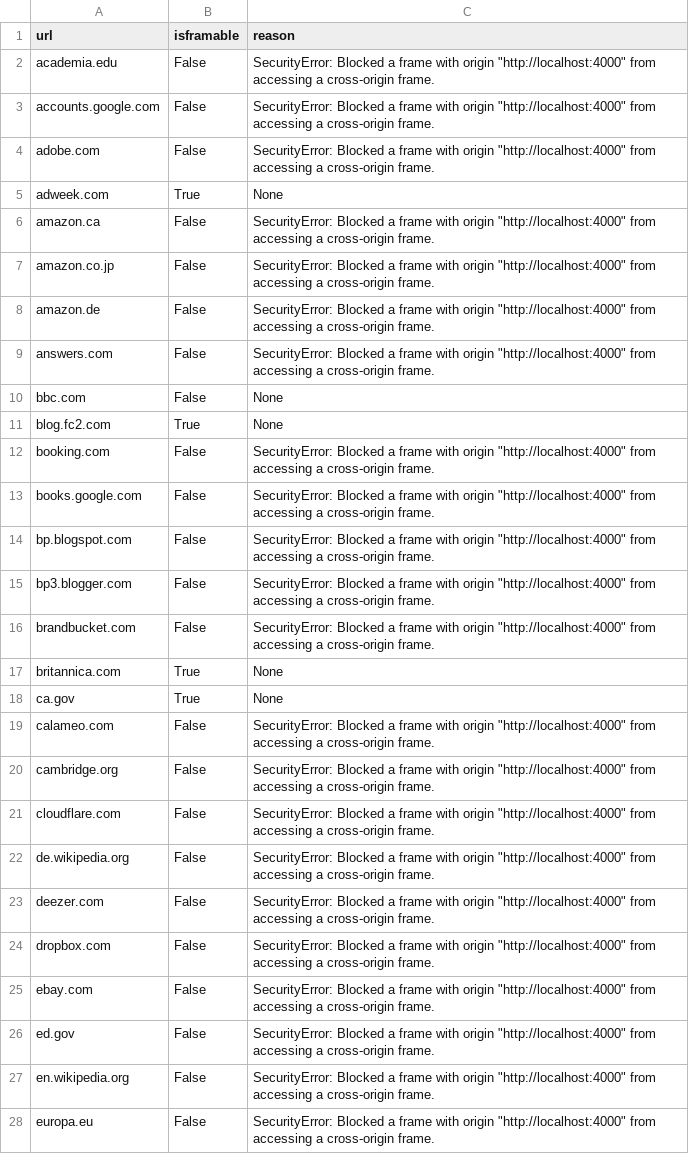
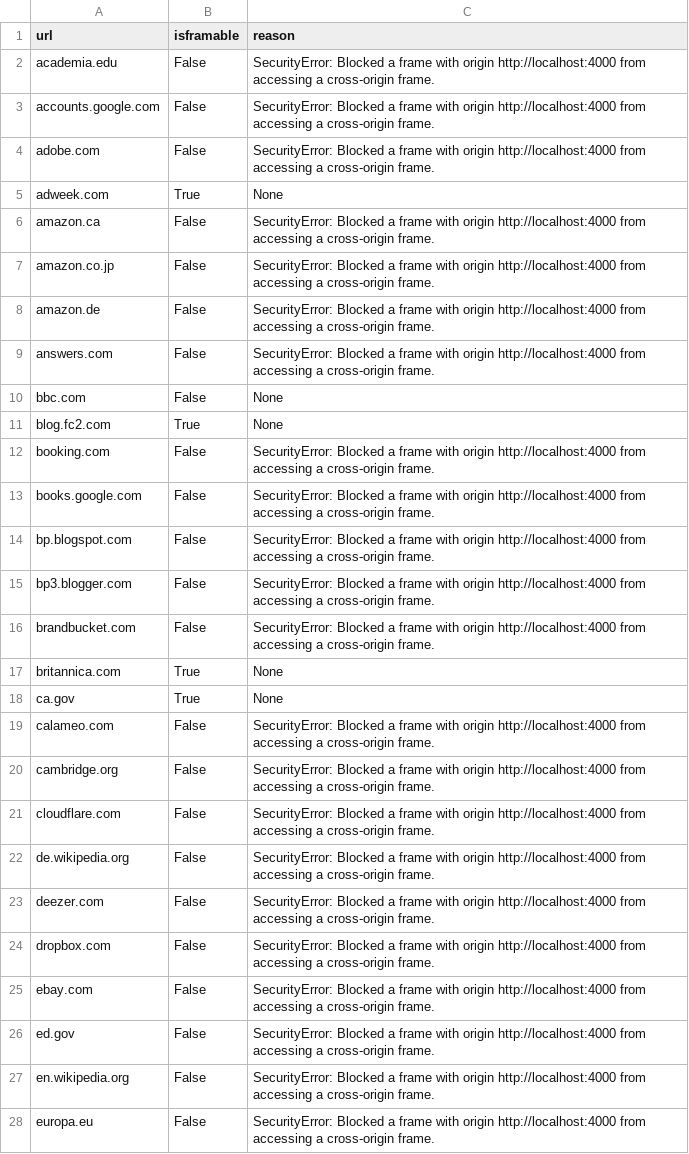
Before and after one commit to phonedude/cs595-s21, a CSV file: assignments/jayanetti/4/data.csv, drawn as a sheet; only a part is shown; the diff covers the shown part only.

Commit message:
updating the data file, fix double quotes to show nicely on github

```diff
--- a/assignments/jayanetti/4/data.csv
+++ b/assignments/jayanetti/4/data.csv
@@ -1,28 +1,28 @@
 url,isframable,reason
-academia.edu,False,SecurityError: Blocked a frame with origin "http://localhost:4000" from accessing a cross-origin frame.
-accounts.google.com,False,SecurityError: Blocked a frame with origin "http://localhost:4000" from accessing a cross-origin frame.
-adobe.com,False,SecurityError: Blocked a frame with origin "http://localhost:4000" from accessing a cross-origin frame.
+academia.edu,False,SecurityError: Blocked a frame with origin http://localhost:4000 from accessing a cross-origin frame.
+accounts.google.com,False,SecurityError: Blocked a frame with origin http://localhost:4000 from accessing a cross-origin frame.
+adobe.com,False,SecurityError: Blocked a frame with origin http://localhost:4000 from accessing a cross-origin frame.
 adweek.com,True,None
-amazon.ca,False,SecurityError: Blocked a frame with origin "http://localhost:4000" from accessing a cross-origin frame.
-amazon.co.jp,False,SecurityError: Blocked a frame with origin "http://localhost:4000" from accessing a cross-origin frame.
-amazon.de,False,SecurityError: Blocked a frame with origin "http://localhost:4000" from accessing a cross-origin frame.
-answers.com,False,SecurityError: Blocked a frame with origin "http://localhost:4000" from accessing a cross-origin frame.
+amazon.ca,False,SecurityError: Blocked a frame with origin http://localhost:4000 from accessing a cross-origin frame.
+amazon.co.jp,False,SecurityError: Blocked a frame with origin http://localhost:4000 from accessing a cross-origin frame.
+amazon.de,False,SecurityError: Blocked a frame with origin http://localhost:4000 from accessing a cross-origin frame.
+answers.com,False,SecurityError: Blocked a frame with origin http://localhost:4000 from accessing a cross-origin frame.
 bbc.com,False,None
 blog.fc2.com,True,None
-booking.com,False,SecurityError: Blocked a frame with origin "http://localhost:4000" from accessing a cross-origin frame.
-books.google.com,False,SecurityError: Blocked a frame with origin "http://localhost:4000" from accessing a cross-origin frame.
-bp.blogspot.com,False,SecurityError: Blocked a frame with origin "http://localhost:4000" from accessing a cross-origin frame.
-bp3.blogger.com,False,SecurityError: Blocked a frame with origin "http://localhost:4000" from accessing a cross-origin frame.
-brandbucket.com,False,SecurityError: Blocked a frame with origin "http://localhost:4000" from accessing a cross-origin frame.
+booking.com,False,SecurityError: Blocked a frame with origin http://localhost:4000 from accessing a cross-origin frame.
+books.google.com,False,SecurityError: Blocked a frame with origin http://localhost:4000 from accessing a cross-origin frame.
+bp.blogspot.com,False,SecurityError: Blocked a frame with origin http://localhost:4000 from accessing a cross-origin frame.
+bp3.blogger.com,False,SecurityError: Blocked a frame with origin http://localhost:4000 from accessing a cross-origin frame.
+brandbucket.com,False,SecurityError: Blocked a frame with origin http://localhost:4000 from accessing a cross-origin frame.
 britannica.com,True,None
 ca.gov,True,None
-calameo.com,False,SecurityError: Blocked a frame with origin "http://localhost:4000" from accessing a cross-origin frame.
-cambridge.org,False,SecurityError: Blocked a frame with origin "http://localhost:4000" from accessing a cross-origin frame.
-cloudflare.com,False,SecurityError: Blocked a frame with origin "http://localhost:4000" from accessing a cross-origin frame.
-de.wikipedia.org,False,SecurityError: Blocked a frame with origin "http://localhost:4000" from accessing a cross-origin frame.
-deezer.com,False,SecurityError: Blocked a frame with origin "http://localhost:4000" from accessing a cross-origin frame.
-dropbox.com,False,SecurityError: Blocked a frame with origin "http://localhost:4000" from accessing a cross-origin frame.
-ebay.com,False,SecurityError: Blocked a frame with origin "http://localhost:4000" from accessing a cross-origin frame.
-ed.gov,False,SecurityError: Blocked a frame with origin "http://localhost:4000" from accessing a cross-origin frame.
-en.wikipedia.org,False,SecurityError: Blocked a frame with origin "http://localhost:4000" from accessing a cross-origin frame.
-europa.eu,False,SecurityError: Blocked a frame with origin "http://localhost:4000" from accessing a cross-origin frame.
+calameo.com,False,SecurityError: Blocked a frame with origin http://localhost:4000 from accessing a cross-origin frame.
+cambridge.org,False,SecurityError: Blocked a frame with origin http://localhost:4000 from accessing a cross-origin frame.
+cloudflare.com,False,SecurityError: Blocked a frame with origin http://localhost:4000 from accessing a cross-origin frame.
+de.wikipedia.org,False,SecurityError: Blocked a frame with origin http://localhost:4000 from accessing a cross-origin frame.
+deezer.com,False,SecurityError: Blocked a frame with origin http://localhost:4000 from accessing a cross-origin frame.
+dropbox.com,False,SecurityError: Blocked a frame with origin http://localhost:4000 from accessing a cross-origin frame.
+ebay.com,False,SecurityError: Blocked a frame with origin http://localhost:4000 from accessing a cross-origin frame.
+ed.gov,False,SecurityError: Blocked a frame with origin http://localhost:4000 from accessing a cross-origin frame.
+en.wikipedia.org,False,SecurityError: Blocked a frame with origin http://localhost:4000 from accessing a cross-origin frame.
+europa.eu,False,SecurityError: Blocked a frame with origin http://localhost:4000 from accessing a cross-origin frame.
```
Also changed, not shown: 65 edited cells elsewhere in this file.
